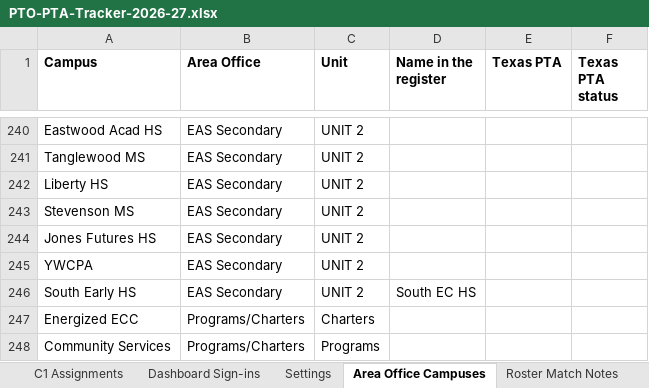
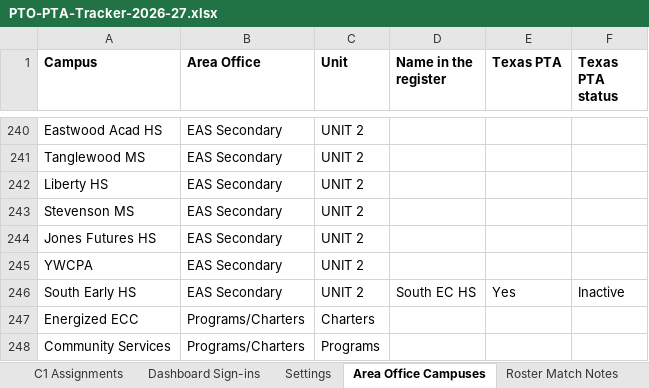
Before and after one commit to srikosana1210/PTO-PTA-Tracker, an Excel workbook: sheet/PTO-PTA-Tracker-2026-27.xlsx, sheet Area Office Campuses, drawn as a sheet; only a part is shown, gaps mark what is left out; values as stored, in another font and other column widths than the file's, no borders; the diff names each change by its address in the sheet, - before the commit and + after, or states it on an @@ line.

```diff
--- a/sheet/PTO-PTA-Tracker-2026-27.xlsx (sheet Area Office Campuses)
+++ b/sheet/PTO-PTA-Tracker-2026-27.xlsx (sheet Area Office Campuses)
-E246 (Texas PTA): (empty)
+E246 (Texas PTA): Yes
-F246 (Texas PTA status): (empty)
+F246 (Texas PTA status): Inactive
```
Also changed, not shown: sheet Start Here, sheet Campus Register, sheet Summary, sheet Settings, 7 other files.
